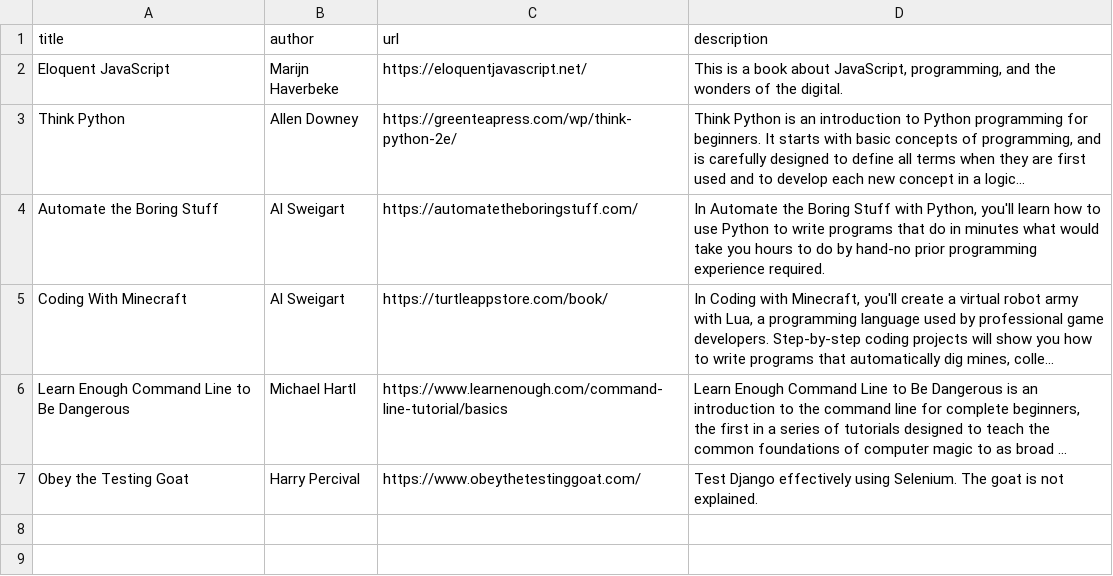
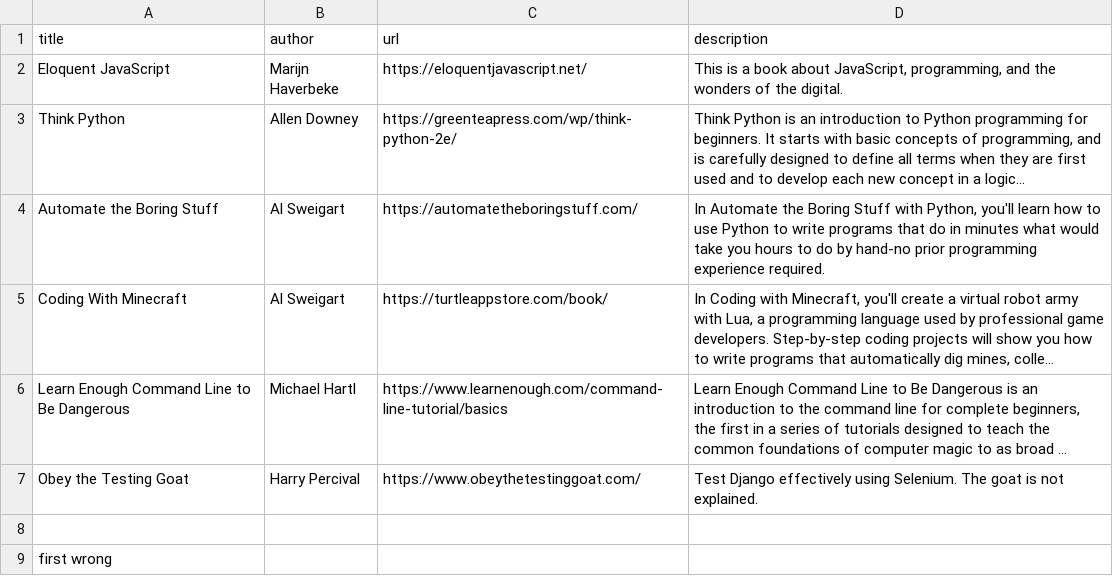
Before and after one commit to Momentum-Team-9/django-freeshelf-brianharrison3, a CSV file: sample_books.csv, drawn as a sheet; long unchanged cells end in …; the diff names each change by its address in the sheet, - before the commit and + after, or states it on an @@ line.

```diff
--- a/sample_books.csv
+++ b/sample_books.csv
+row 8: (empty)
+row 9: first wrong
```
Also changed, not shown: 3 other files.
